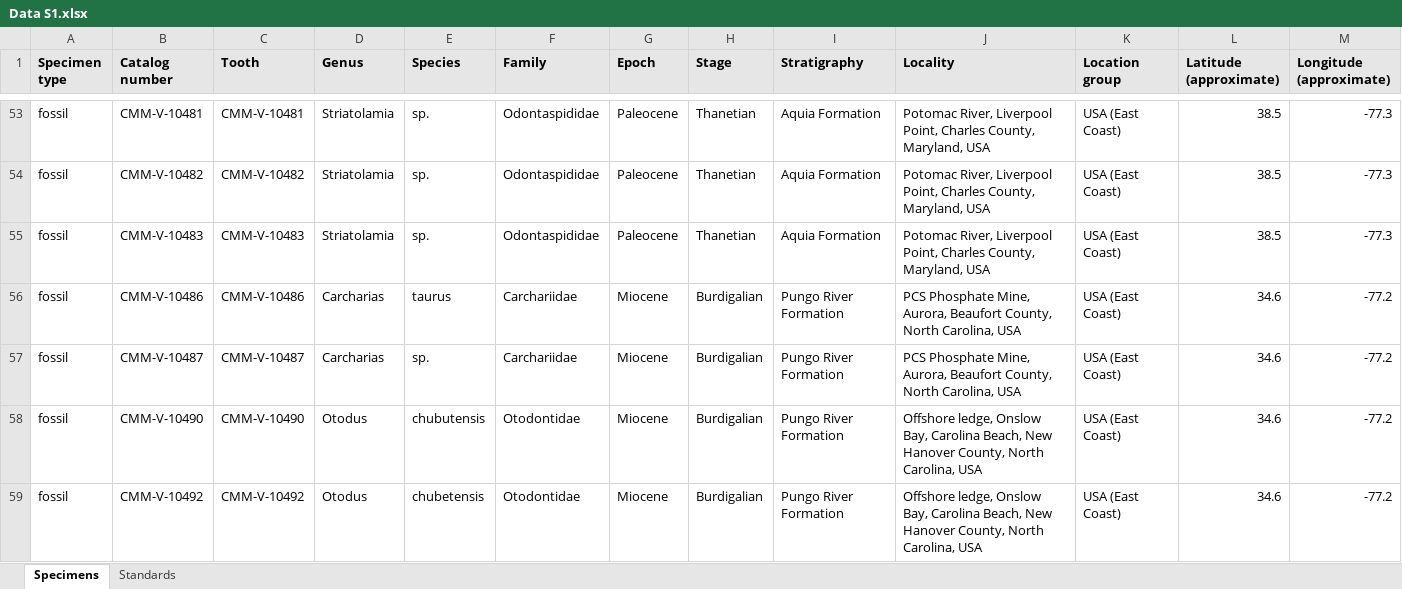
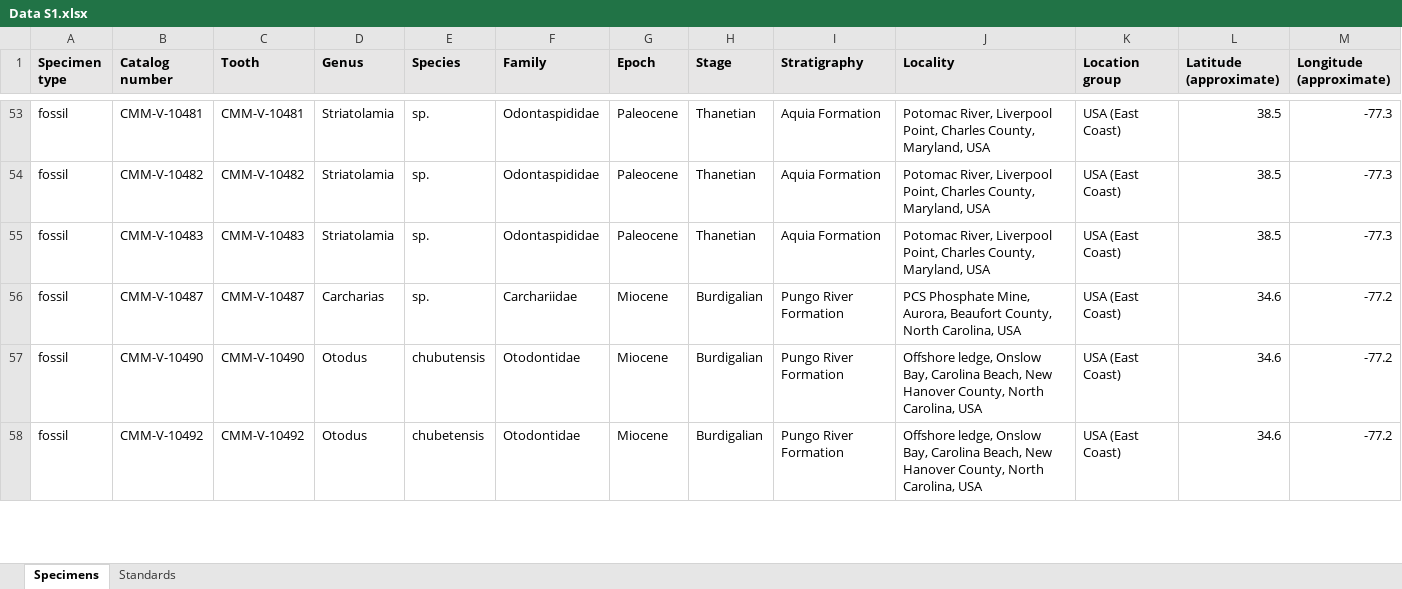
Before and after one commit to ekast/Kast2022_megalodon_d15N, an Excel workbook: Data/Data S1.xlsx, sheet Specimens, drawn as a sheet; only a part is shown, gaps mark what is left out; values as stored, in another font and other column widths than the file's, no borders; rows hold the shown columns only; the diff names each change by its address in the sheet, - before the commit and + after, or states it on an @@ line.

```diff
--- a/Data/Data S1.xlsx (sheet Specimens)
+++ b/Data/Data S1.xlsx (sheet Specimens)
-row 56: fossil | CMM-V-10486 | CMM-V-10486 | Carcharias | taurus | Carchariidae | Miocene | Burdigalian | Pungo River Formation | PCS Phosphate Mine, Aurora, Beaufort County, North Carolina, USA | USA (East Coast) | 34.6 | -77.2
```
